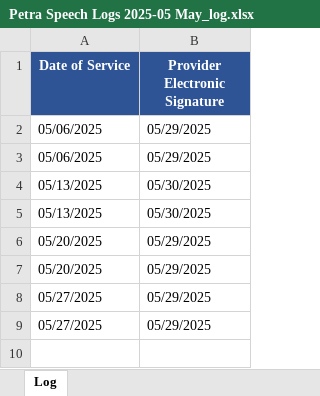
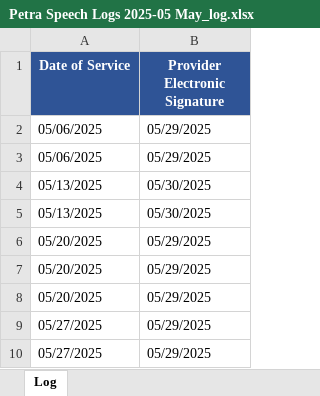
Before and after one commit to olsongl/Speech-Script-pdf, an Excel workbook: out/Petra Speech Logs 2025-05 May_log.xlsx, sheet Log, drawn as a sheet; values as stored, in another font and other column widths than the file's, no borders; the diff names each change by its address in the sheet, - before the commit and + after, or states it on an @@ line.

```diff
--- a/out/Petra Speech Logs 2025-05 May_log.xlsx (sheet Log)
+++ b/out/Petra Speech Logs 2025-05 May_log.xlsx (sheet Log)
+row 8: 05/20/2025 | 05/29/2025
```
Also changed, not shown: out/Petra Speech Logs 2024-09 and 10 Sept & Oct - 9 weeks 15 sessions, 10-15 SLP absent_cleaned.xlsx, out/Petra Speech Logs 2024-09 and 10 Sept & Oct - 9 weeks 15 sessions, 10-15 SLP absent_log.xlsx, 40 other files.
